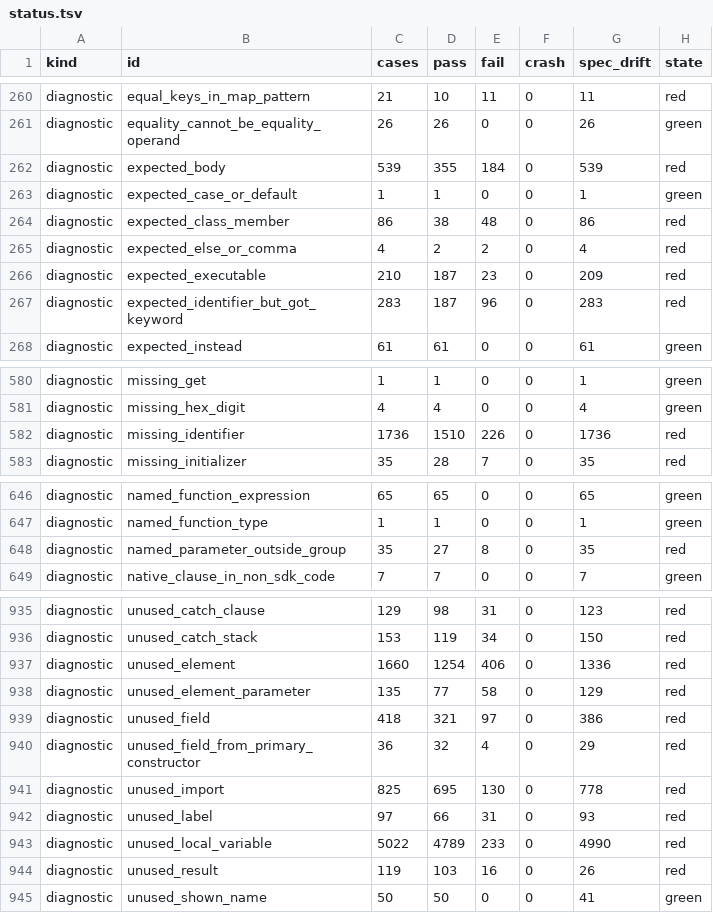
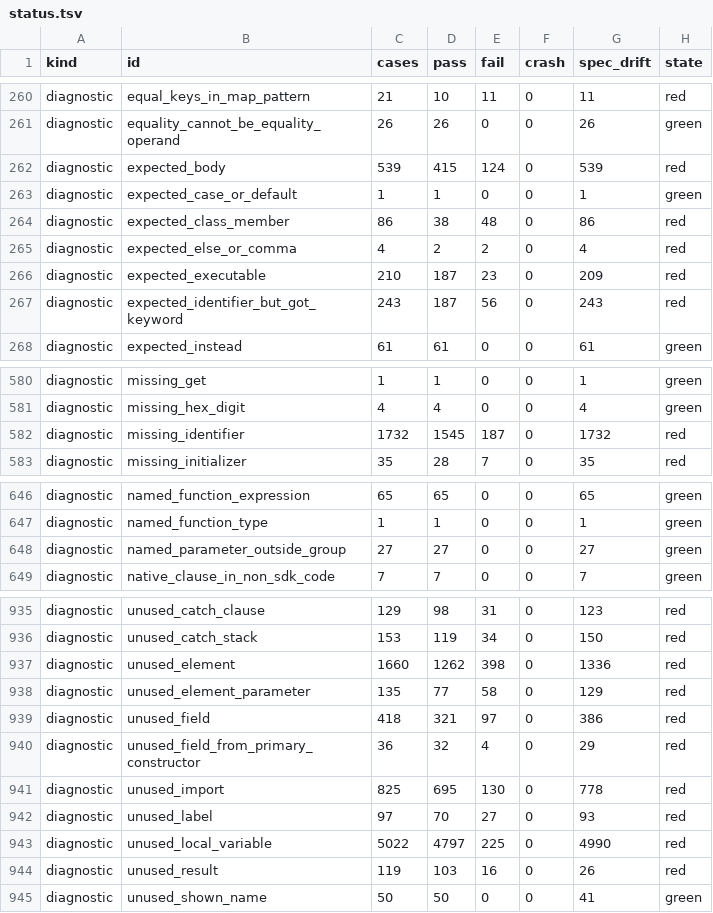
Before and after one commit to fluttercandies/dartq, a TSV file: conformance/status.tsv, drawn as a sheet; only a part is shown, gaps mark what is left out; the diff covers the shown part only.

Commit message:
chore(conformance): status.tsv post-wave-11 sweep (Jaccard 0.6669)
28941 pass / 15017 fail / 1 crash, 43959 cases, 175s. Row-level Jaccard
0.6669 (+0.0404 vs wave-10 0.6265). Sweeps parser wave-11 (#3071/#3072),
dead_code ctor-init (#3073), lints reds (#3013/#3014). Pre-#3060 binary —
verdict family gains not yet counted.

```diff
--- a/conformance/status.tsv
+++ b/conformance/status.tsv
@@ -261,3 +261,3 @@ diagnostic	equal_keys_in_map_pattern	21	10	11	0	11	red
 diagnostic	equality_cannot_be_equality_operand	26	26	0	0	26	green
-diagnostic	expected_body	539	355	184	0	539	red
+diagnostic	expected_body	539	415	124	0	539	red
 diagnostic	expected_case_or_default	1	1	0	0	1	green
@@ -266,3 +266,3 @@ diagnostic	expected_else_or_comma	4	2	2	0	4	red
 diagnostic	expected_executable	210	187	23	0	209	red
-diagnostic	expected_identifier_but_got_keyword	283	187	96	0	283	red
+diagnostic	expected_identifier_but_got_keyword	243	187	56	0	243	red
 diagnostic	expected_instead	61	61	0	0	61	green
@@ -581,3 +581,3 @@ diagnostic	missing_get	1	1	0	0	1	green
 diagnostic	missing_hex_digit	4	4	0	0	4	green
-diagnostic	missing_identifier	1736	1510	226	0	1736	red
+diagnostic	missing_identifier	1732	1545	187	0	1732	red
 diagnostic	missing_initializer	35	28	7	0	35	red
@@ -647,3 +647,3 @@ diagnostic	named_function_expression	65	65	0	0	65	green
 diagnostic	named_function_type	1	1	0	0	1	green
-diagnostic	named_parameter_outside_group	35	27	8	0	35	red
+diagnostic	named_parameter_outside_group	27	27	0	0	27	green
 diagnostic	native_clause_in_non_sdk_code	7	7	0	0	7	green
@@ -936,3 +936,3 @@ diagnostic	unused_catch_clause	129	98	31	0	123	red
 diagnostic	unused_catch_stack	153	119	34	0	150	red
-diagnostic	unused_element	1660	1254	406	0	1336	red
+diagnostic	unused_element	1660	1262	398	0	1336	red
 diagnostic	unused_element_parameter	135	77	58	0	129	red
@@ -941,4 +941,4 @@ diagnostic	unused_field_from_primary_constructor	36	32	4	0	29	red
 diagnostic	unused_import	825	695	130	0	778	red
-diagnostic	unused_label	97	66	31	0	93	red
-diagnostic	unused_local_variable	5022	4789	233	0	4990	red
+diagnostic	unused_label	97	70	27	0	93	red
+diagnostic	unused_local_variable	5022	4797	225	0	4990	red
 diagnostic	unused_result	119	103	16	0	26	red
```
Also changed, not shown: 25 edited cells elsewhere in this file.
